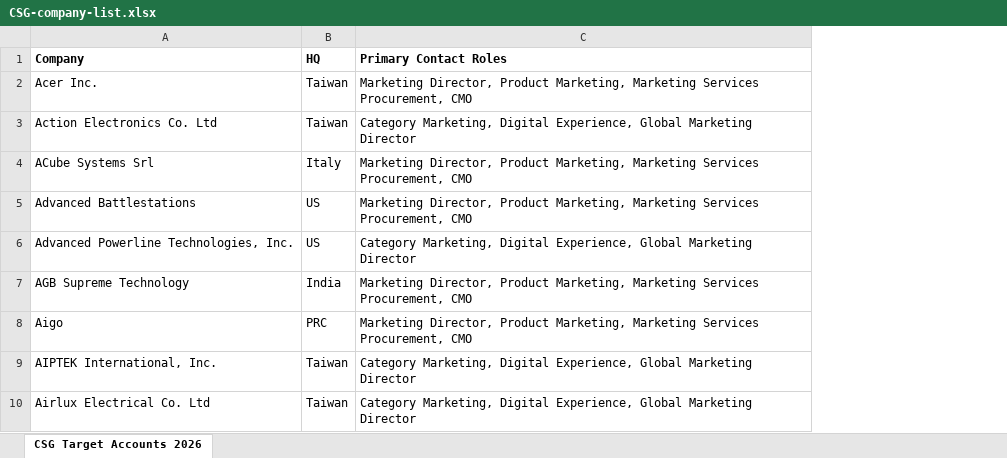
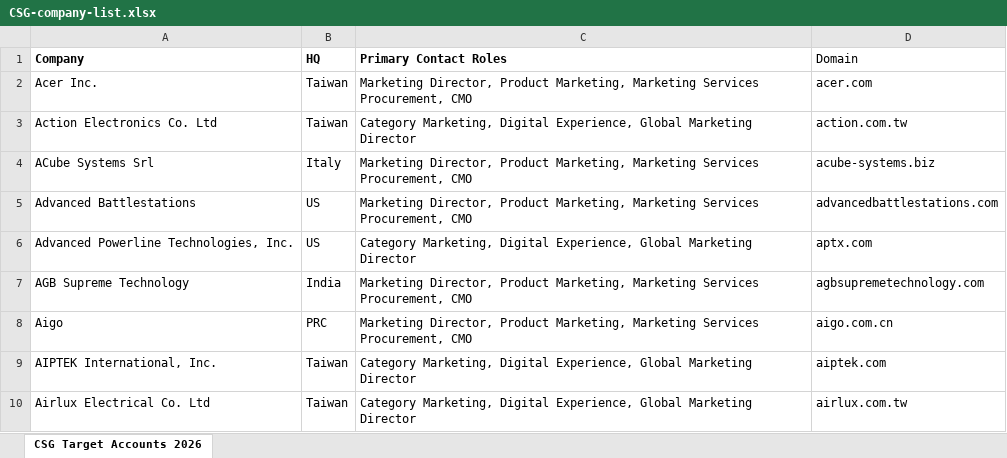
Before and after one commit to ai-positon2/intelligence-platform, an Excel workbook: CSG-company-list.xlsx, sheet CSG Target Accounts 2026, drawn as a sheet; only a part is shown; values as stored, in another font and other column widths than the file's, no borders; charts and pictures not drawn; the diff names each change by its address in the sheet, - before the commit and + after, or states it on an @@ line.

```diff
--- a/CSG-company-list.xlsx (sheet CSG Target Accounts 2026)
+++ b/CSG-company-list.xlsx (sheet CSG Target Accounts 2026)
+column D (Domain), rows 2-10: acer.com | action.com.tw | acube-systems.biz | advancedbattlestations.com | aptx.com | agbsupremetechnology.com | aigo.com.cn | aiptek.com | airlux.com.tw
```
Also changed, not shown: charts or pictures, 16 other files.
